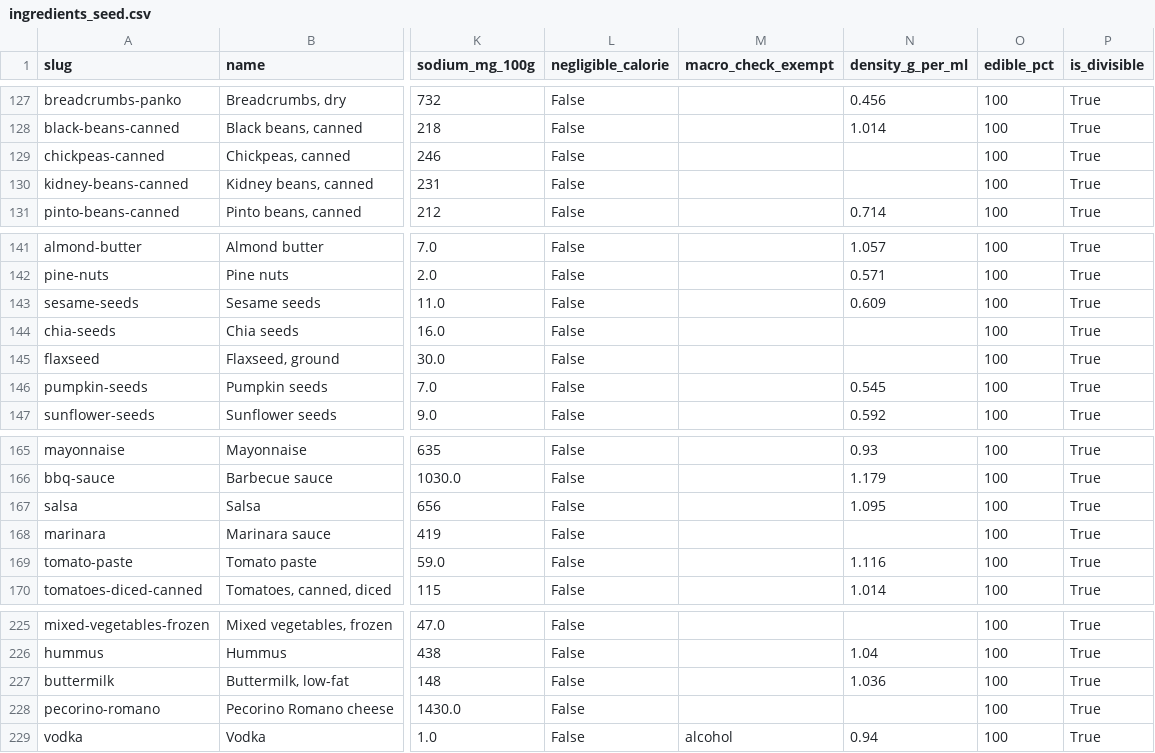
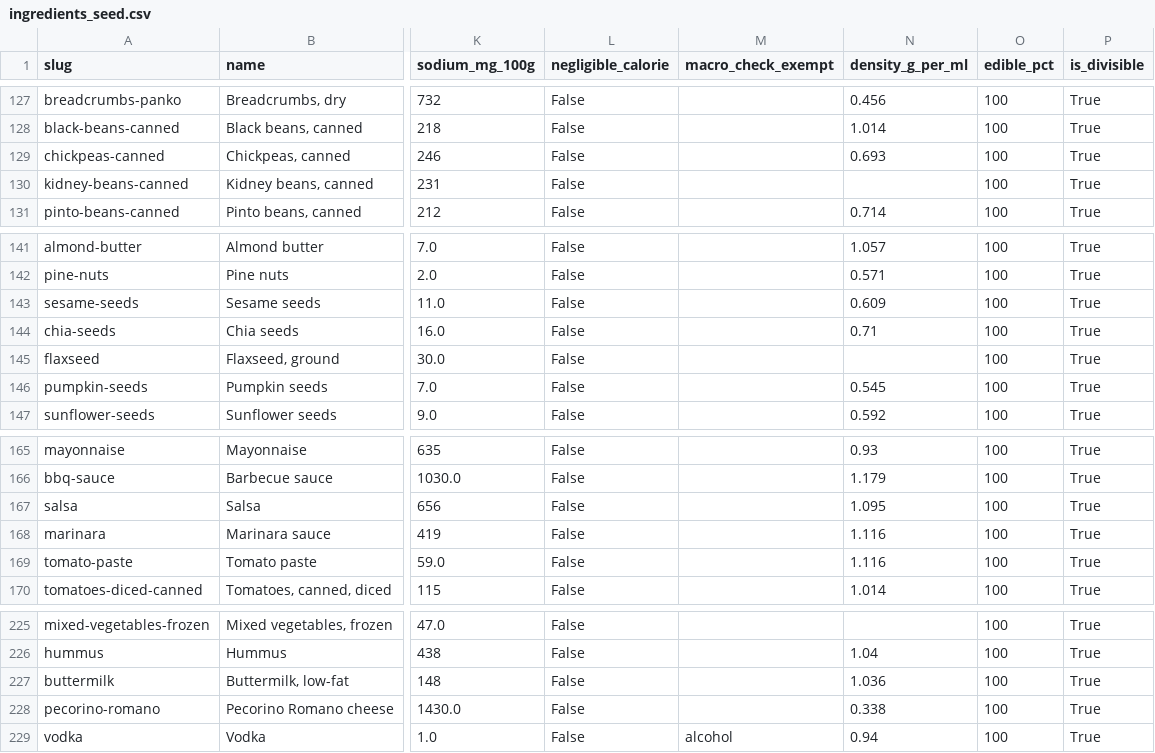
Before and after one commit to aimanyamanie/mealpilot-us, a CSV file: pipeline/ingredients_seed.csv, drawn as a sheet; only a part is shown, gaps mark what is left out; the diff covers the shown part only; the diff names each change by its address in the sheet, - before the commit and + after, or states it on an @@ line.

```diff
--- a/pipeline/ingredients_seed.csv
+++ b/pipeline/ingredients_seed.csv
-N129 (density_g_per_ml): (empty)
+N129 (density_g_per_ml): 0.693
-N144 (density_g_per_ml): (empty)
+N144 (density_g_per_ml): 0.71
-N168 (density_g_per_ml): (empty)
+N168 (density_g_per_ml): 1.116
-N228 (density_g_per_ml): (empty)
+N228 (density_g_per_ml): 0.338
```
Also changed, not shown: 3 added rows and 6 edited cells elsewhere in this file, pipeline/ingredient_list.csv, pipeline/ingredient_portions_seed.csv, 11 other files.
